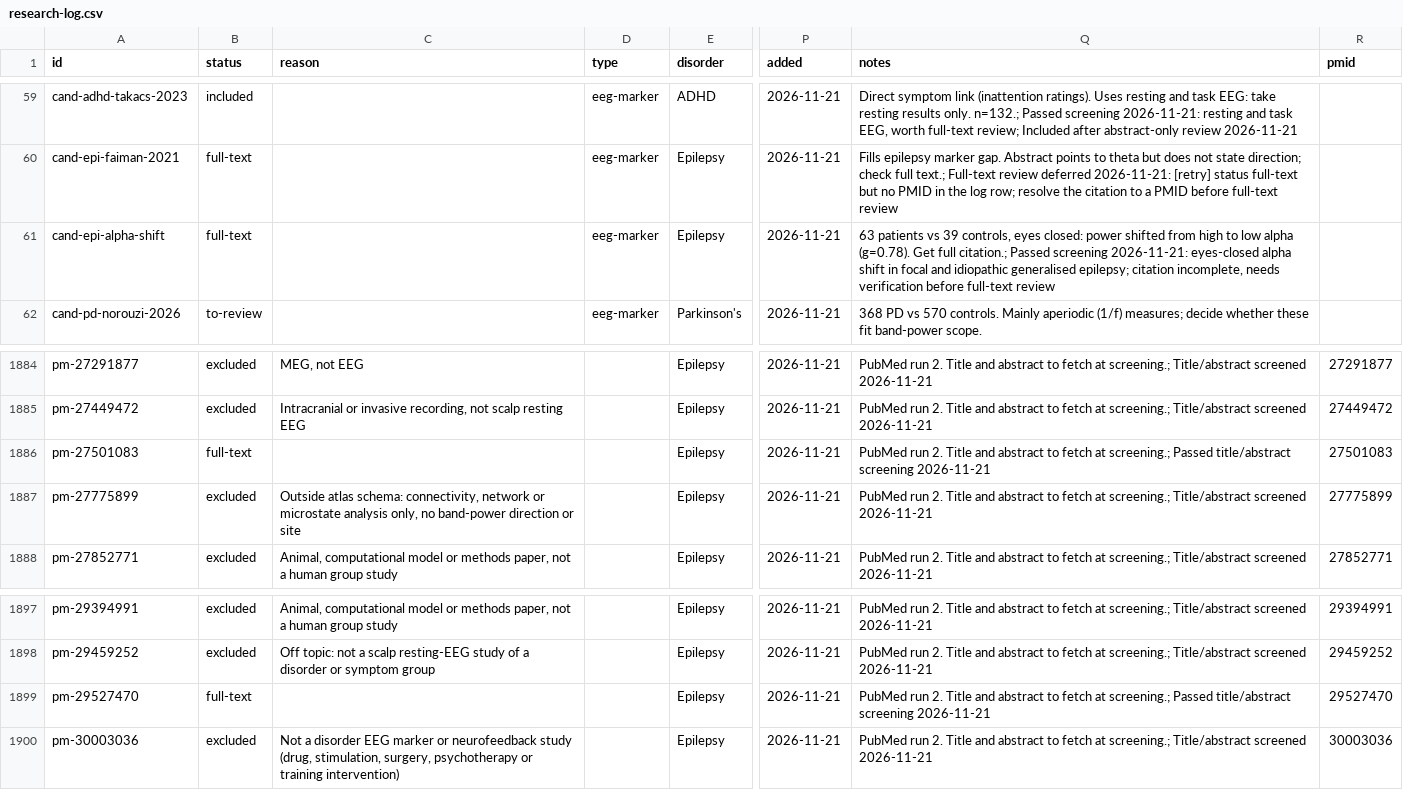
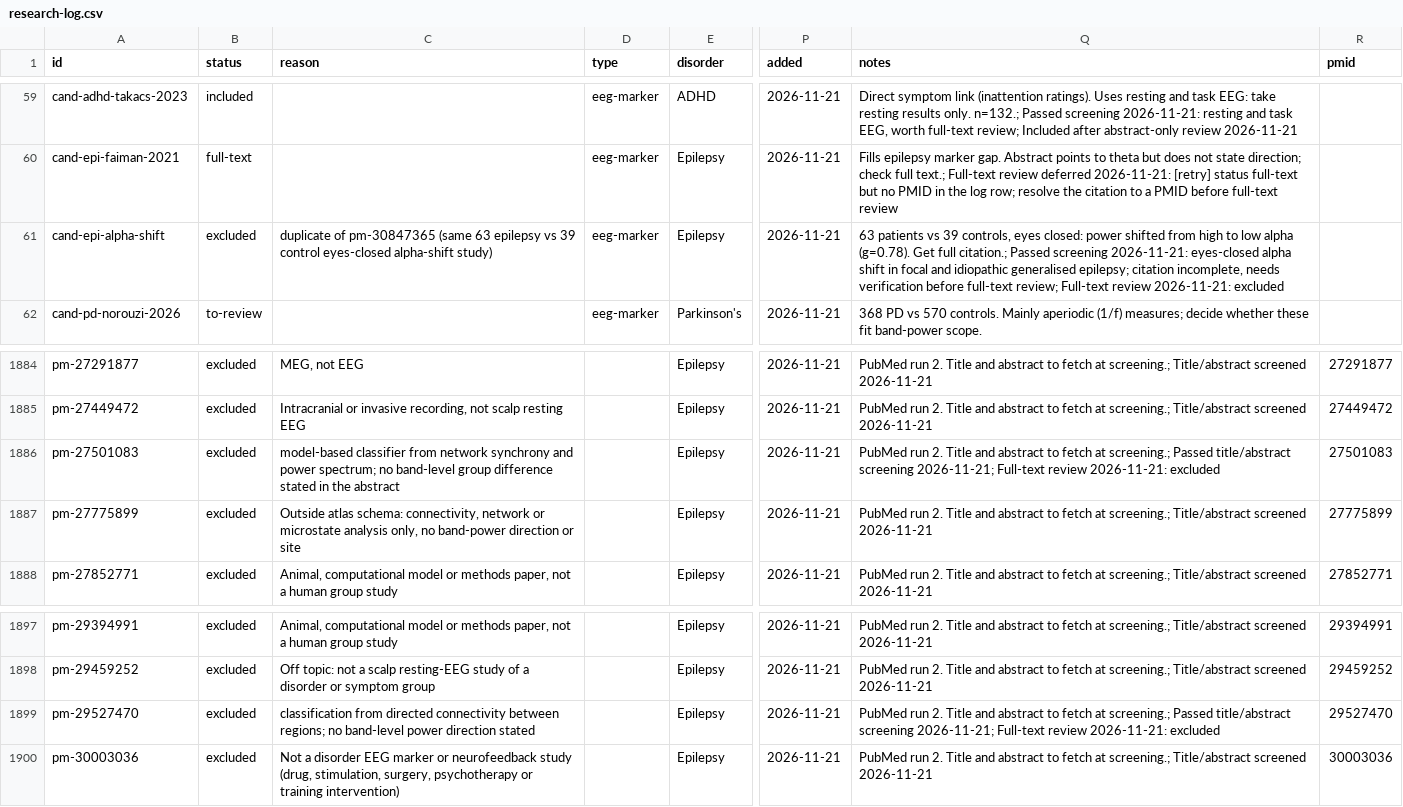
Before and after one commit to farrokh143/eeg-disorder-atlas, a CSV file: data/research-log.csv, drawn as a sheet; only a part is shown, gaps mark what is left out; the diff covers the shown part only; the diff names each change by its address in the sheet, - before the commit and + after, or states it on an @@ line.

```diff
--- a/data/research-log.csv
+++ b/data/research-log.csv
-B61 (status): full-text
+B61 (status): excluded
-C61 (reason): (empty)
+C61 (reason): duplicate of pm-30847365 (same 63 epilepsy vs 39 control eyes-closed alpha-shift study)
-Q61 (notes): …before full-text review
+Q61 (notes): …before full-text review; Full-text review 2026-11-21: excluded
-B1886 (status): full-text
+B1886 (status): excluded
-C1886 (reason): (empty)
+C1886 (reason): model-based classifier from network synchrony and power spectrum; no band-level group difference stated in the abstract
-Q1886 (notes): …title/abstract screening 2026-11-21
+Q1886 (notes): …title/abstract screening 2026-11-21; Full-text review 2026-11-21: excluded
-B1899 (status): full-text
+B1899 (status): excluded
-C1899 (reason): (empty)
+C1899 (reason): classification from directed connectivity between regions; no band-level power direction stated
-Q1899 (notes): …title/abstract screening 2026-11-21
+Q1899 (notes): …title/abstract screening 2026-11-21; Full-text review 2026-11-21: excluded
```
Also changed, not shown: 31 edited cells elsewhere in this file, 2 other files.
